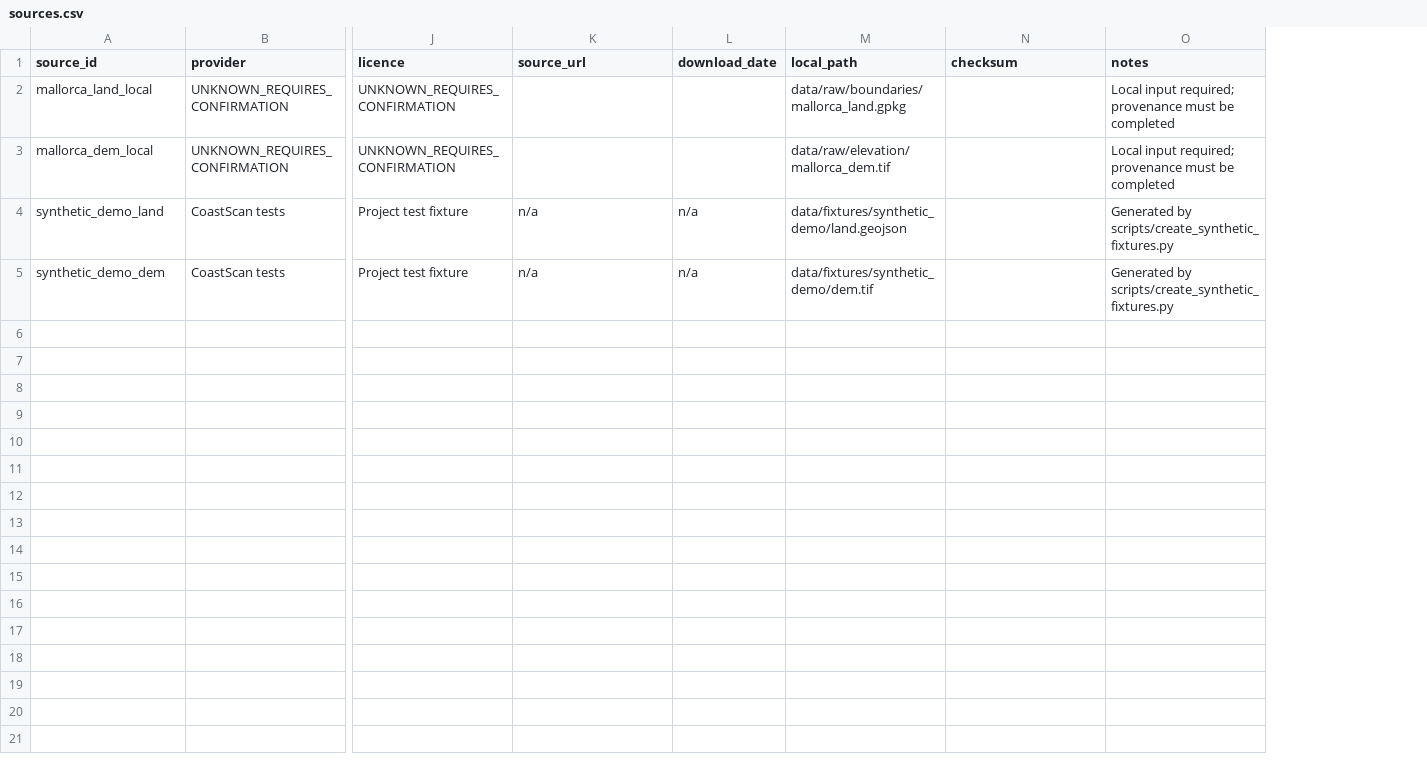
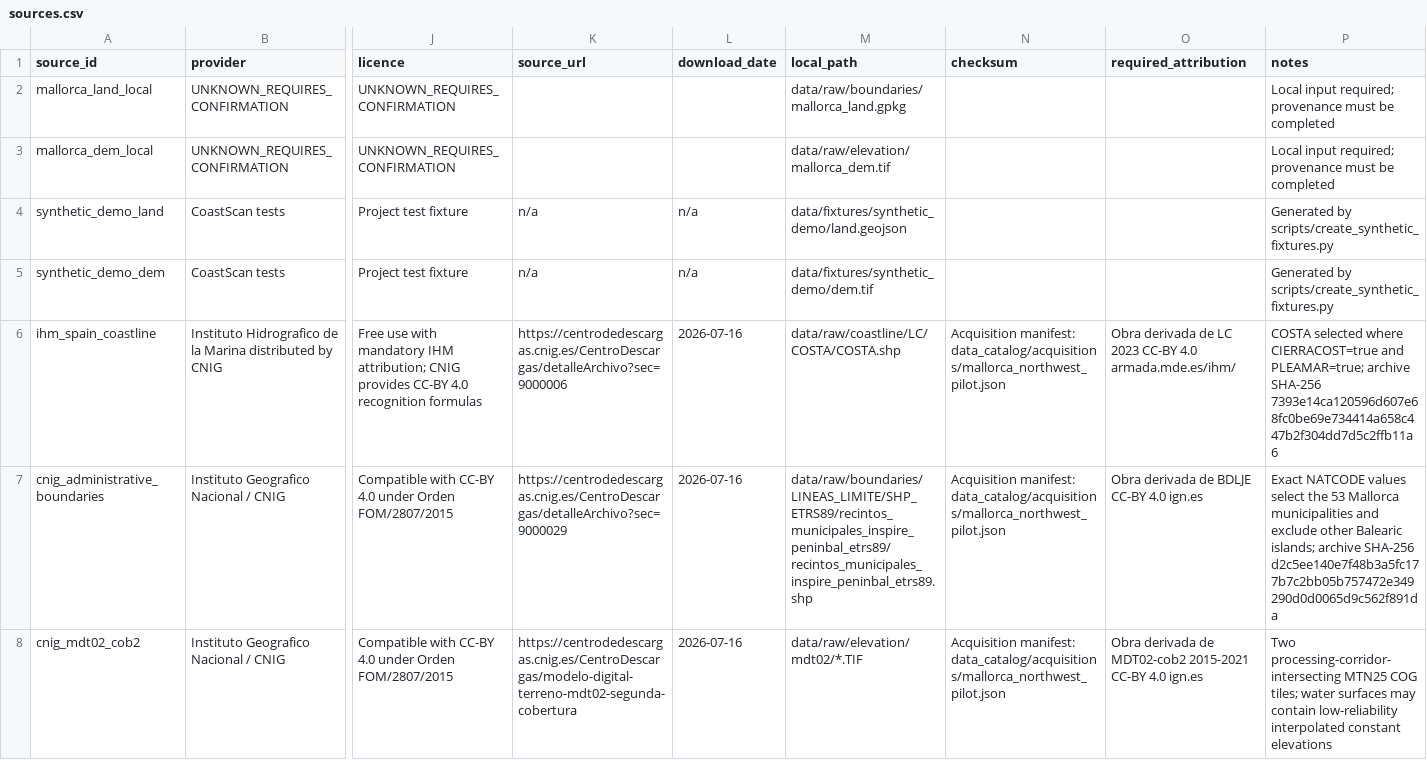
Before and after one commit to TannerL22/Coastscan, a CSV file: data_catalog/sources.csv, drawn as a sheet; only a part is shown, gaps mark what is left out; rows hold the shown columns only; the diff names each change by its address in the sheet, - before the commit and + after, or states it on an @@ line.

Commit message:
Add authoritative Mallorca real-data pipeline

```diff
--- a/data_catalog/sources.csv
+++ b/data_catalog/sources.csv
+column O (required_attribution), empty
+row 6: ihm_spain_coastline | Instituto Hidrografico de la Marina distributed by CNIG | Free use with mandatory IHM attribution; CNIG provides CC-BY 4.0 recognition formulas | https://centrodedescargas.cnig.es/CentroDescargas/detalleArchivo?sec=9000006 | 2026-07-16 | data/raw/coastline/LC/COSTA/COSTA.shp | Acquisition manifest: data_catalog/acquisitions/mallorca_northwest_pilot.json | Obra derivada de LC 2023 CC-BY 4.0 armada.mde.es/ihm/ | COSTA selected where CIERRACOST=true and PLEAMAR=true; archive SHA-256 7393e14ca120596d607e68fc0be69e734414a658c447b2f304dd7d5c2ffb11a6
+row 7: cnig_administrative_boundaries | Instituto Geografico Nacional / CNIG | Compatible with CC-BY 4.0 under Orden FOM/2807/2015 | https://centrodedescargas.cnig.es/CentroDescargas/detalleArchivo?sec=9000029 | 2026-07-16 | data/raw/boundaries/LINEAS_LIMITE/SHP_ETRS89/recintos_municipales_inspire_peninbal_etrs89/recintos_municipales_inspire_peninbal_etrs89.shp | Acquisition manifest: data_catalog/acquisitions/mallorca_northwest_pilot.json | Obra derivada de BDLJE CC-BY 4.0 ign.es | Exact NATCODE values select the 53 Mallorca municipalities and exclude other Balearic islands; archive SHA-256 d2c5ee140e7f48b3a5fc177b7c2bb05b757472e349290d0d0065d9c562f891da
+row 8: cnig_mdt02_cob2 | Instituto Geografico Nacional / CNIG | Compatible with CC-BY 4.0 under Orden FOM/2807/2015 | https://centrodedescargas.cnig.es/CentroDescargas/modelo-digital-terreno-mdt02-segunda-cobertura | 2026-07-16 | data/raw/elevation/mdt02/*.TIF | Acquisition manifest: data_catalog/acquisitions/mallorca_northwest_pilot.json | Obra derivada de MDT02-cob2 2015-2021 CC-BY 4.0 ign.es | Two processing-corridor-intersecting MTN25 COG tiles; water surfaces may contain low-reliability interpolated constant elevations
```
Also changed, not shown: 32 other files.
